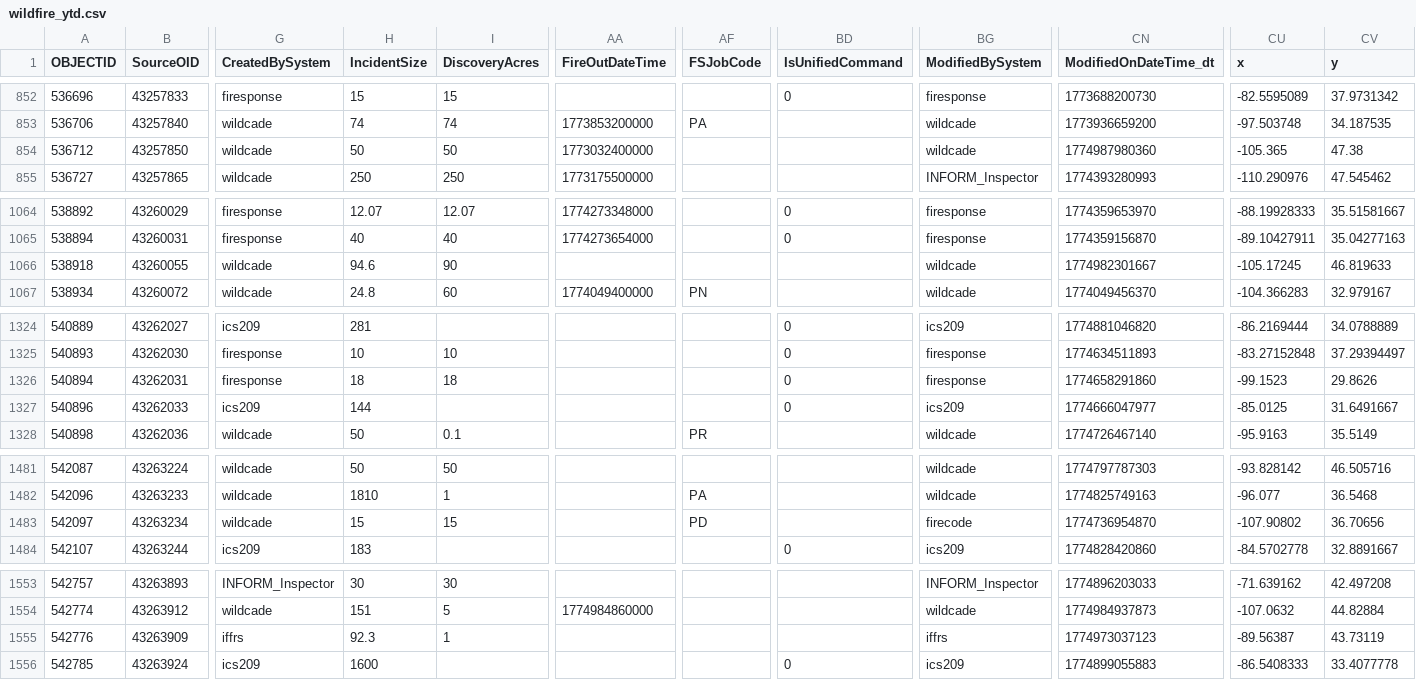
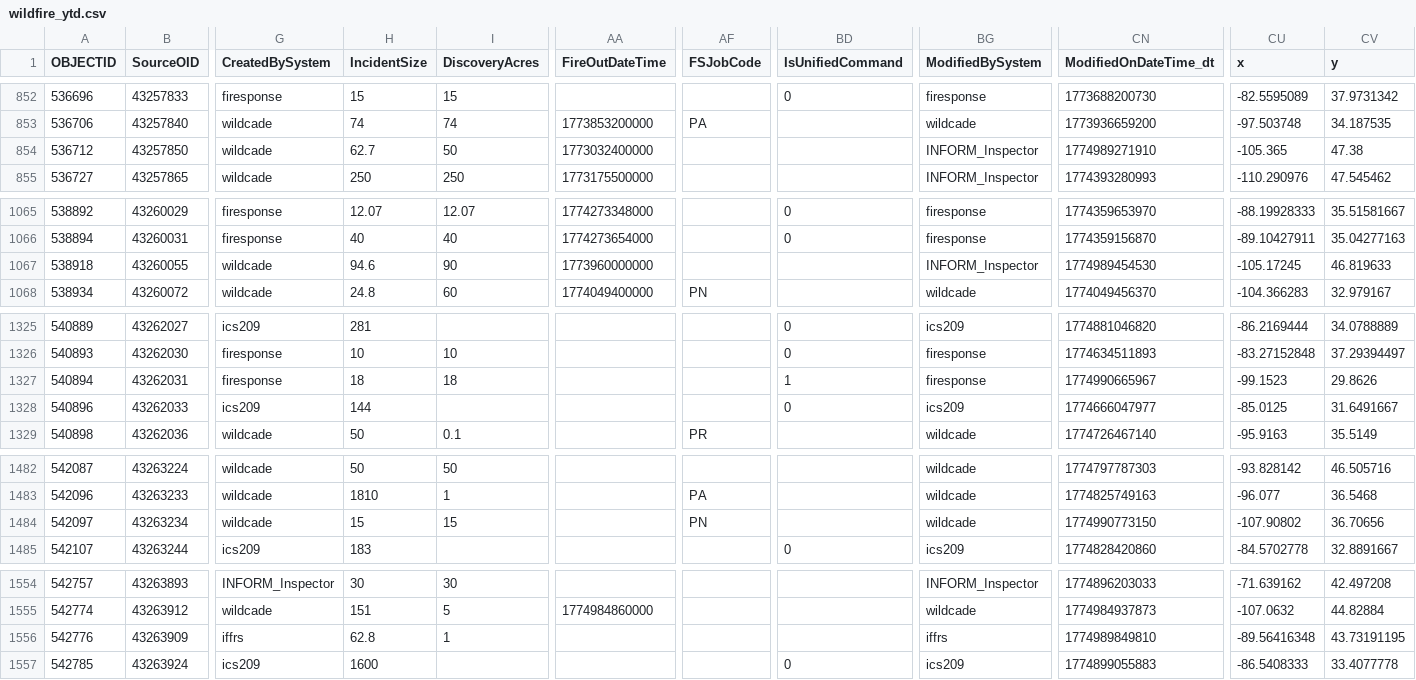
Before and after one commit to githamm/wildfire-tracker, a CSV file: data/wildfire_ytd.csv, drawn as a sheet; only a part is shown, gaps mark what is left out; addresses are those after the commit; the diff covers the shown part only; the diff names each change by its address in the sheet, - before the commit and + after, or states it on an @@ line.

```diff
--- a/data/wildfire_ytd.csv
+++ b/data/wildfire_ytd.csv
-H854 (IncidentSize): 50
+H854 (IncidentSize): 62.7
-BG854 (ModifiedBySystem): wildcade
+BG854 (ModifiedBySystem): INFORM_Inspector
-CN854 (ModifiedOnDateTime_dt): 1774987980360
+CN854 (ModifiedOnDateTime_dt): 1774989271910
-AA1067 (FireOutDateTime): (empty)
+AA1067 (FireOutDateTime): 1773960000000
-BG1067 (ModifiedBySystem): wildcade
+BG1067 (ModifiedBySystem): INFORM_Inspector
-CN1067 (ModifiedOnDateTime_dt): 1774982301667
+CN1067 (ModifiedOnDateTime_dt): 1774989454530
-BD1327 (IsUnifiedCommand): 0
+BD1327 (IsUnifiedCommand): 1
-CN1327 (ModifiedOnDateTime_dt): 1774658291860
+CN1327 (ModifiedOnDateTime_dt): 1774990665967
-AF1484 (FSJobCode): PD
+AF1484 (FSJobCode): PN
-BG1484 (ModifiedBySystem): firecode
+BG1484 (ModifiedBySystem): wildcade
-CN1484 (ModifiedOnDateTime_dt): 1774736954870
+CN1484 (ModifiedOnDateTime_dt): 1774990773150
-H1556 (IncidentSize): 92.3
+H1556 (IncidentSize): 62.8
-CN1556 (ModifiedOnDateTime_dt): 1774973037123
+CN1556 (ModifiedOnDateTime_dt): 1774989849810
-CU1556 (x): -89.56387
+CU1556 (x): -89.56416348
-CV1556 (y): 43.73119
+CV1556 (y): 43.73191195
```
Also changed, not shown: 3 added rows and 41 edited cells elsewhere in this file.
